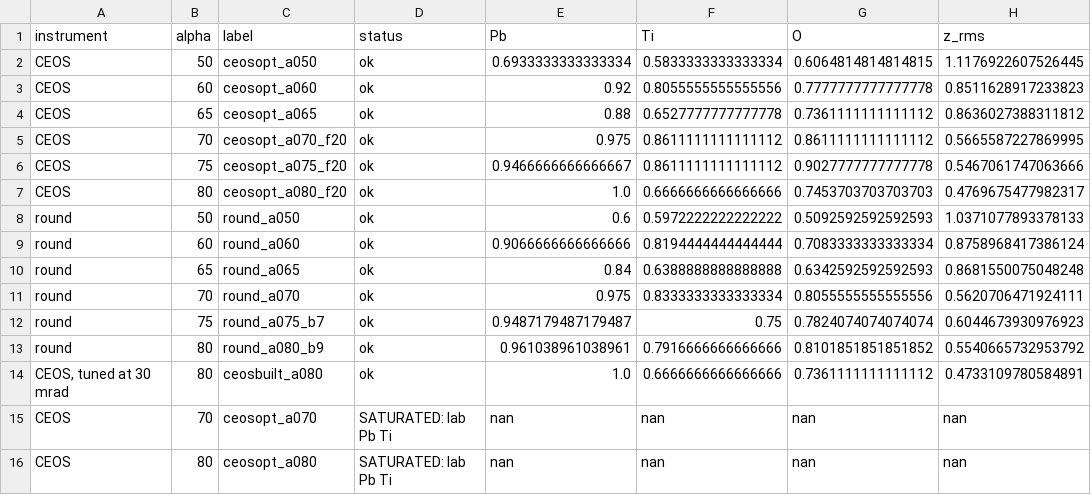
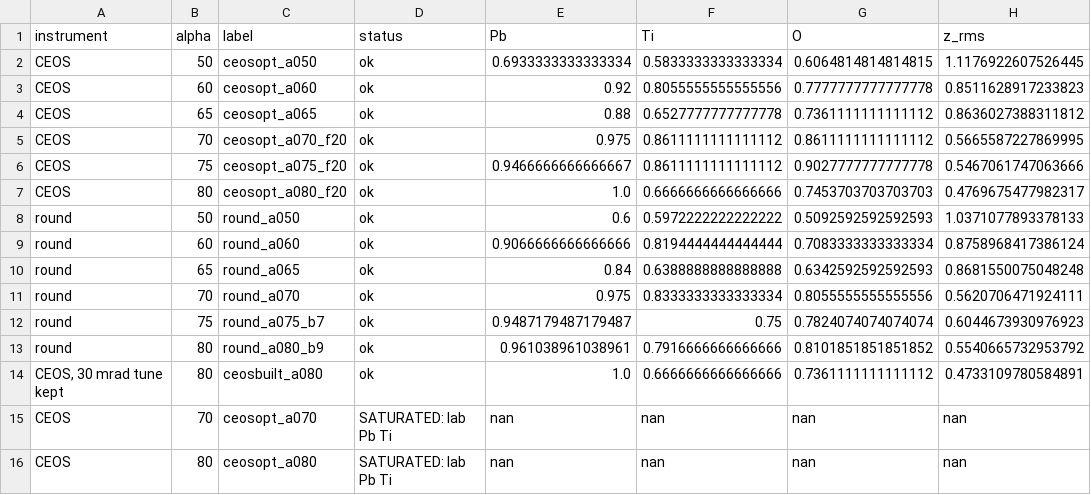
Before and after one commit to tristanmccarthy55/ptyco_pipeline, a CSV file: aberration_experiment/results/2026-W40/ceos_sweep_results.csv, drawn as a sheet; only a part is shown; the diff names each change by its address in the sheet, - before the commit and + after, or states it on an @@ line.

```diff
--- a/aberration_experiment/results/2026-W40/ceos_sweep_results.csv
+++ b/aberration_experiment/results/2026-W40/ceos_sweep_results.csv
-A14 (instrument): CEOS, tuned at 30 mrad
+A14 (instrument): CEOS, 30 mrad tune kept
```
Also changed, not shown: campaign/ceos_sweep.tsv, 7 other files.
